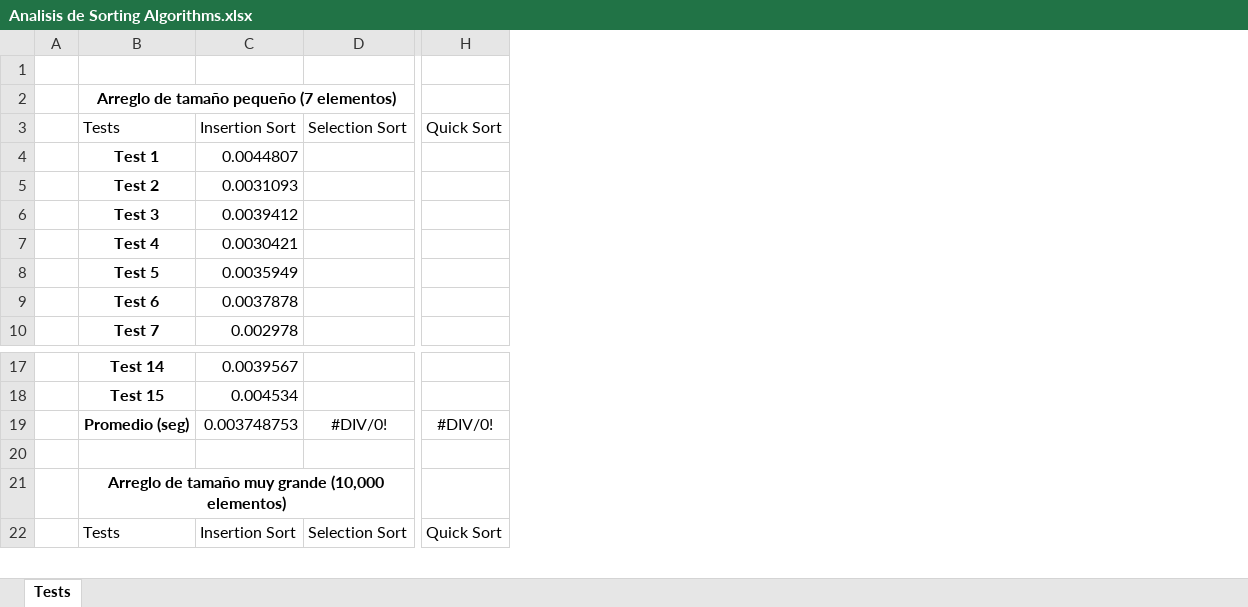
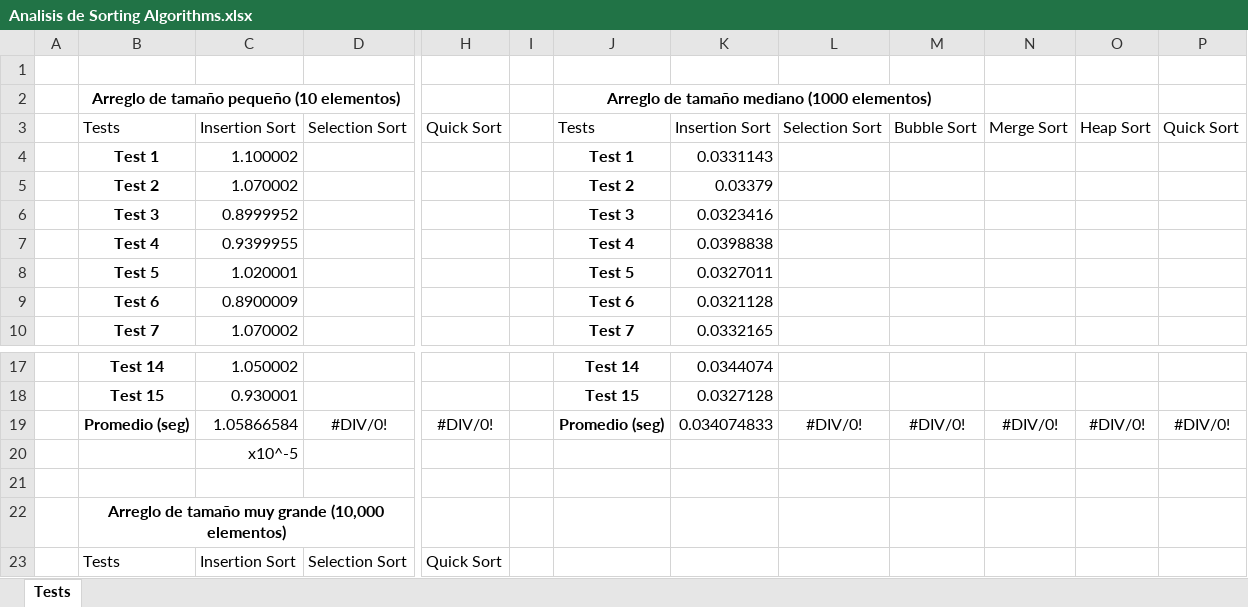
Before and after one commit to DanielCruzParedes/tarea_3_analisis_de_algoritmos, an Excel workbook: Analisis de Sorting Algorithms.xlsx, sheet Tests, drawn as a sheet; only a part is shown, gaps mark what is left out; values as stored, in another font and other column widths than the file's, no borders; table styles not drawn; removed rows and columns are numbered as before the commit, all else as after; rows hold the shown columns only; the diff names each change by its address in the sheet, - before the commit and + after, or states it on an @@ line.

Commit message:
Arregladas funciones de timeit y actualizado excel a tiempos verdaderos

```diff
--- a/Analisis de Sorting Algorithms.xlsx (sheet Tests)
+++ b/Analisis de Sorting Algorithms.xlsx (sheet Tests)
-column C, rows 3-10: Insertion Sort | 0.0044807 | 0.0031093 | 0.0039412 | 0.0030421 | 0.0035949 | 0.0037878 | 0.002978; rows 17-22: 0.0039567 | 0.004534 | 0.003748753 |  |  | Insertion Sort
+column C, rows 3-10: Insertion Sort | 1.100002 | 1.070002 | 0.8999952 | 0.9399955 | 1.020001 | 0.8900009 | 1.070002; rows 17-19: 1.050002 | 0.930001 | 1.05866584; row 23: Insertion Sort
+column I, empty
+column J, rows 2-10: Arreglo de tamaño mediano (1000 elementos) | Tests | Test 1 | Test 2 | Test 3 | Test 4 | Test 5 | Test 6 | Test 7; rows 17-19: Test 14 | Test 15 | Promedio (seg)
+column K, rows 3-10: Insertion Sort | 0.0331143 | 0.03379 | 0.0323416 | 0.0398838 | 0.0327011 | 0.0321128 | 0.0332165; rows 17-19: 0.0344074 | 0.0327128 | 0.034074833
+column L, row 3: Selection Sort; row 19: #DIV/0!
+column M, row 3: Bubble Sort; row 19: #DIV/0!
+column N, row 3: Merge Sort; row 19: #DIV/0!
+column O, row 3: Heap Sort; row 19: #DIV/0!
+column P, row 3: Quick Sort; row 19: #DIV/0!
-B2: Arreglo de tamaño pequeño (7 elementos)
+B2: Arreglo de tamaño pequeño (10 elementos)
+row 20:  |  | x10^-5
```
Also changed, not shown: formulas that keep their value, 1 other file.
